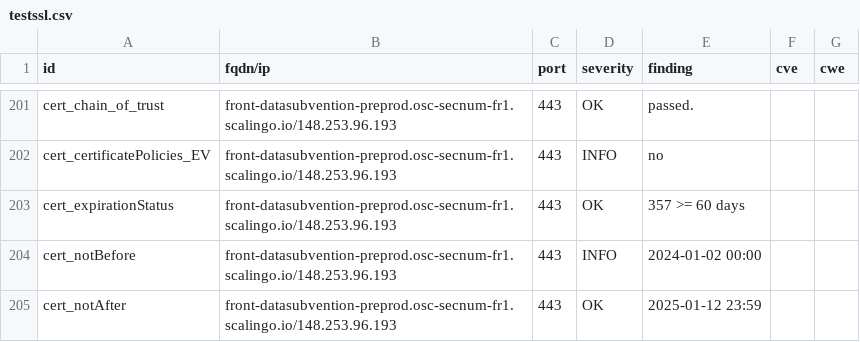
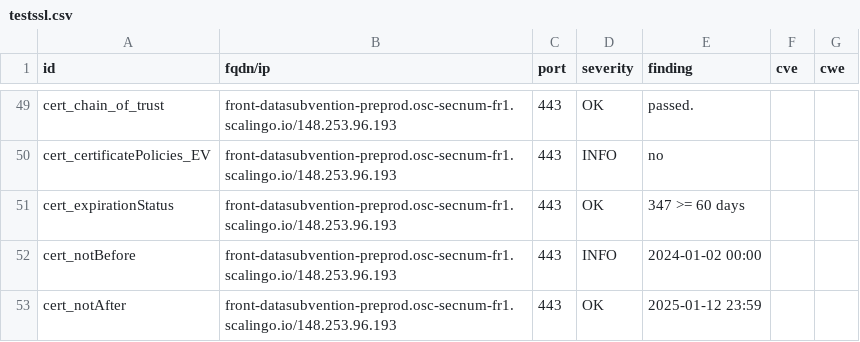
Before and after one commit to pmallein/dashlord, a CSV file: results/aHR0cHM6Ly9mcm9udC1kYXRhc3VidmVudGlvbi1wcmVwcm9kLm9zYy1zZWNudW0tZnIxLnNjYWxpbmdvLmlv/testssl.csv, drawn as a sheet; only a part is shown, gaps mark what is left out; addresses are those after the commit; the diff covers the shown part only; the diff names each change by its address in the sheet, - before the commit and + after, or states it on an @@ line.

```diff
--- a/results/aHR0cHM6Ly9mcm9udC1kYXRhc3VidmVudGlvbi1wcmVwcm9kLm9zYy1zZWNudW0tZnIxLnNjYWxpbmdvLmlv/testssl.csv
+++ b/results/aHR0cHM6Ly9mcm9udC1kYXRhc3VidmVudGlvbi1wcmVwcm9kLm9zYy1zZWNudW0tZnIxLnNjYWxpbmdvLmlv/testssl.csv
-E51 (finding): 357 >= 60 days
+E51 (finding): 347 >= 60 days
```
Also changed, not shown: 3 added rows, 3 removed rows, 149 moved rows and 8 edited cells elsewhere in this file, 19 other files.
